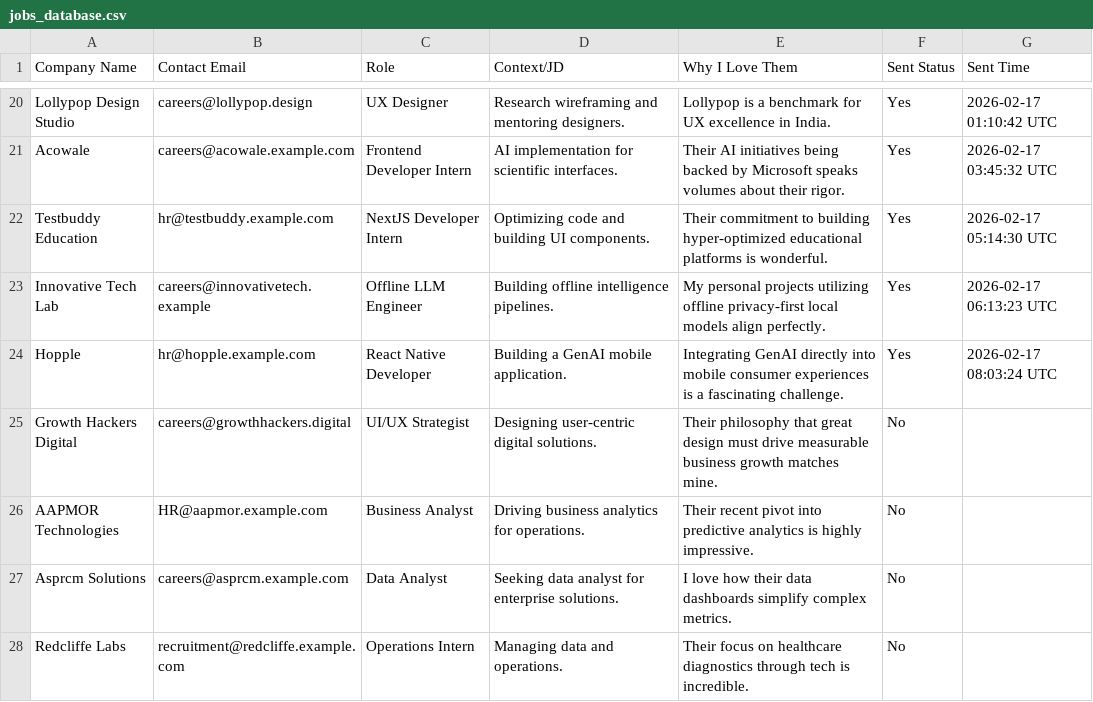
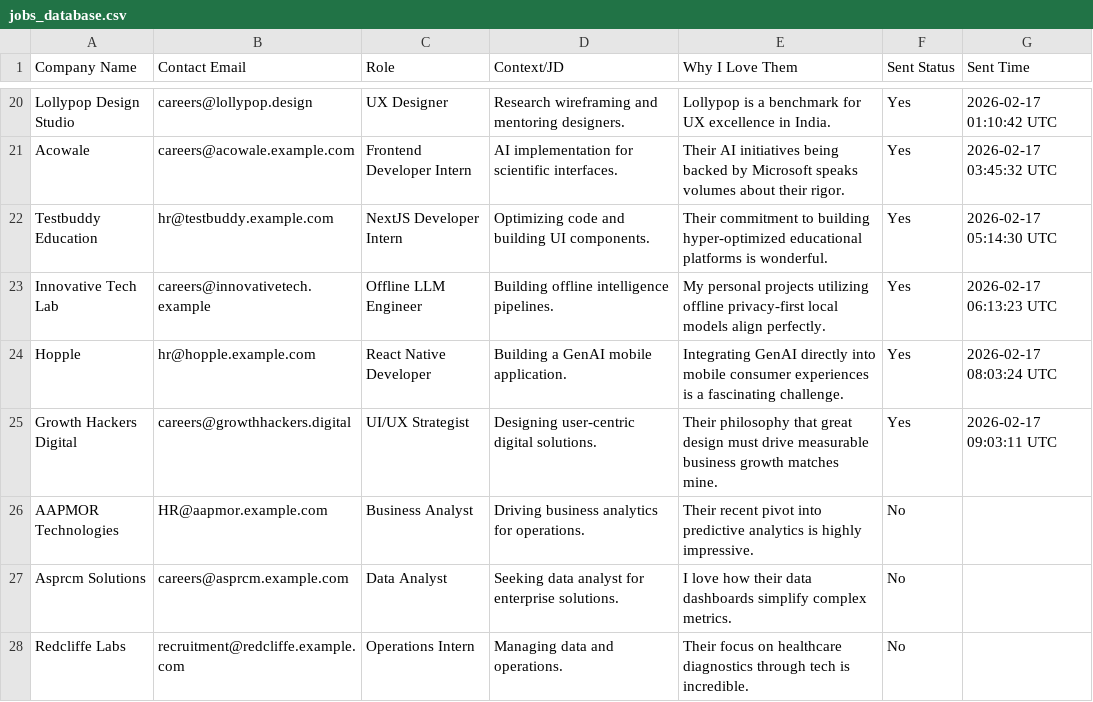
Before and after one commit to smdhussain06/JobPitch, a CSV file: jobs_database.csv, drawn as a sheet; only a part is shown, gaps mark what is left out.

Commit message:
chore: update jobs_database.csv — lead sent

```diff
--- a/jobs_database.csv
+++ b/jobs_database.csv
@@ -24,3 +24,3 @@ Innovative Tech Lab,careers@innovativetech.example,Offline LLM Engineer,Building
 Hopple,hr@hopple.example.com,React Native Developer,Building a GenAI mobile application. ,Integrating GenAI directly into mobile consumer experiences is a fascinating challenge.,Yes,2026-02-17 08:03:24 UTC
-Growth Hackers Digital,careers@growthhackers.digital,UI/UX Strategist,Designing user-centric digital solutions.,Their philosophy that great design must drive measurable business growth matches mine.,No,
+Growth Hackers Digital,careers@growthhackers.digital,UI/UX Strategist,Designing user-centric digital solutions.,Their philosophy that great design must drive measurable business growth matches mine.,Yes,2026-02-17 09:03:11 UTC
 AAPMOR Technologies,HR@aapmor.example.com,Business Analyst,Driving business analytics for operations.,Their recent pivot into predictive analytics is highly impressive.,No,
```
